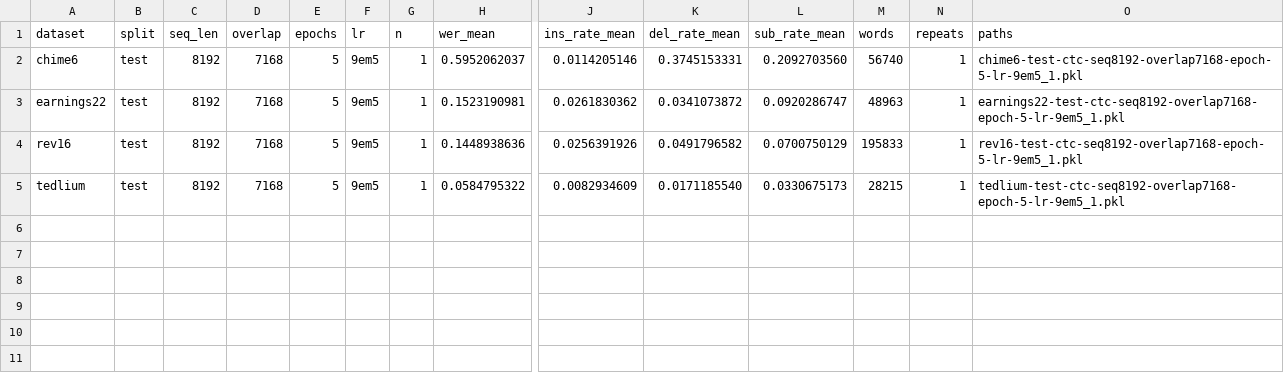
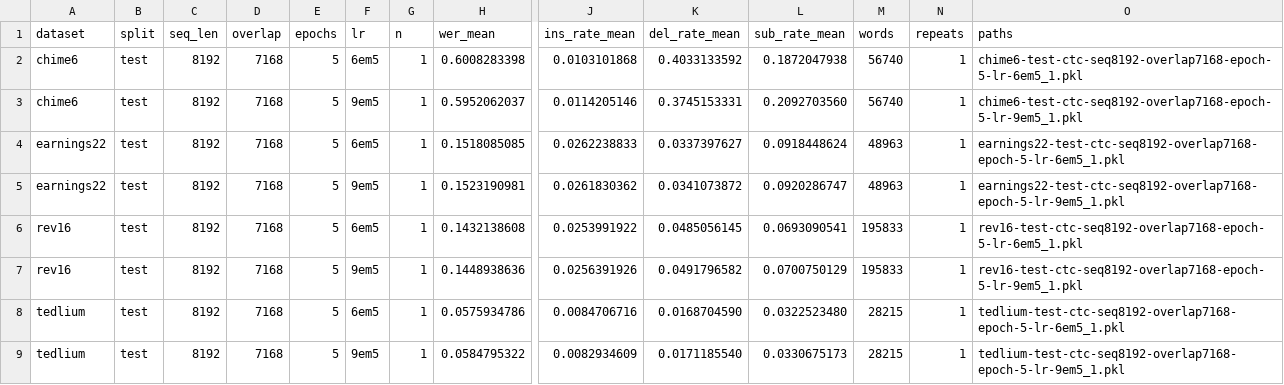
Before and after one commit to robflynnyh/dynamic-asr-eval, a CSV file: lcasr/results/ctc_seq8192_self_training_eval/summary_by_setting.csv, drawn as a sheet; only a part is shown, gaps mark what is left out; rows hold the shown columns only; the diff names each change by its address in the sheet, - before the commit and + after, or states it on an @@ line.

```diff
--- a/lcasr/results/ctc_seq8192_self_training_eval/summary_by_setting.csv
+++ b/lcasr/results/ctc_seq8192_self_training_eval/summary_by_setting.csv
+row 2: chime6 | test | 8192 | 7168 | 5 | 6em5 | 1 | 0.6008283398 | 0.0103101868 | 0.4033133592 | 0.1872047938 | 56740 | 1 | chime6-test-ctc-seq8192-overlap7168-epoch-5-lr-6em5_1.pkl
+row 4: earnings22 | test | 8192 | 7168 | 5 | 6em5 | 1 | 0.1518085085 | 0.0262238833 | 0.0337397627 | 0.0918448624 | 48963 | 1 | earnings22-test-ctc-seq8192-overlap7168-epoch-5-lr-6em5_1.pkl
+row 6: rev16 | test | 8192 | 7168 | 5 | 6em5 | 1 | 0.1432138608 | 0.0253991922 | 0.0485056145 | 0.0693090541 | 195833 | 1 | rev16-test-ctc-seq8192-overlap7168-epoch-5-lr-6em5_1.pkl
+row 8: tedlium | test | 8192 | 7168 | 5 | 6em5 | 1 | 0.0575934786 | 0.0084706716 | 0.0168704590 | 0.0322523480 | 28215 | 1 | tedlium-test-ctc-seq8192-overlap7168-epoch-5-lr-6em5_1.pkl
```
Also changed, not shown: lcasr/results/ctc_seq8192_self_training_eval/summary.csv, 8 other files.
